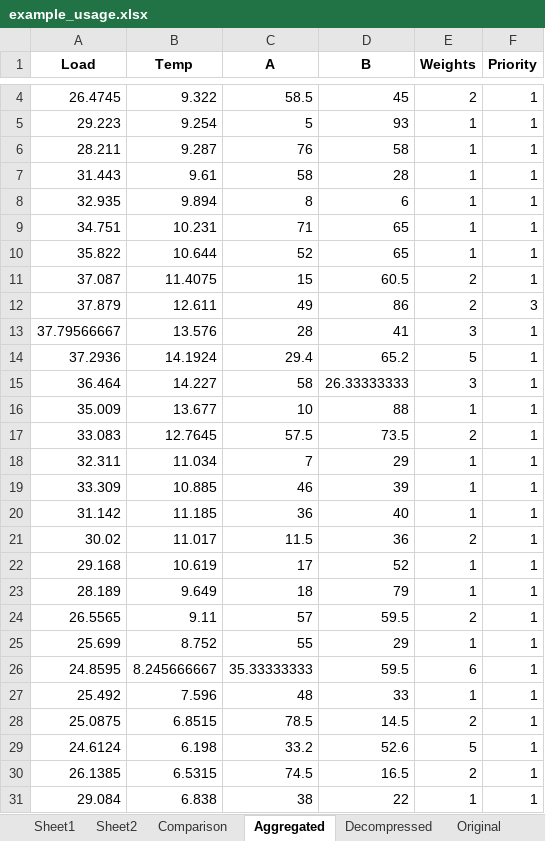
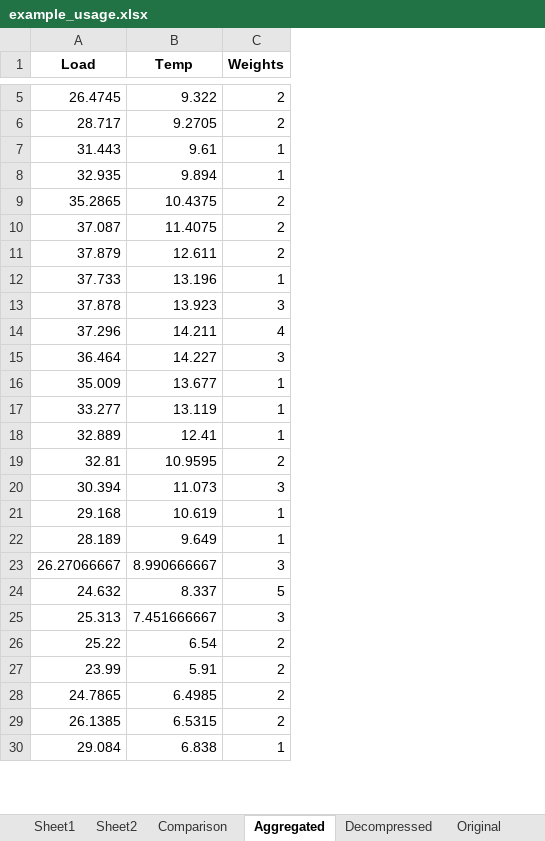
Before and after one commit to jonull93/TimeSeriesAggregation, an Excel workbook: data/input/example_usage.xlsx, sheet Aggregated, drawn as a sheet; only a part is shown, gaps mark what is left out; values as stored, in another font and other column widths than the file's, no borders; removed rows and columns are numbered as before the commit, all else as after; the diff covers the shown part only; the diff names each change by its address in the sheet, - before the commit and + after, or states it on an @@ line.

```diff
--- a/data/input/example_usage.xlsx (sheet Aggregated)
+++ b/data/input/example_usage.xlsx (sheet Aggregated)
-column C (A), row 4: 58.5; rows 7-8: 58 | 8; rows 11-12: 15 | 49; rows 15-16: 58 | 10; rows 22-23: 17 | 18; rows 30-31: 74.5 | 38
-column D (B), row 4: 45; rows 7-8: 28 | 6; rows 11-12: 60.5 | 86; rows 15-16: 26.33333333 | 88; rows 22-23: 52 | 79; rows 30-31: 16.5 | 22
-column F (Priority), row 4: 1; rows 7-8: 1 | 1; rows 11-12: 1 | 3; rows 15-16: 1 | 1; rows 22-23: 1 | 1; rows 30-31: 1 | 1
-row 5: 29.223 | 9.254 | 5 | 93 | 1 | 1
-row 6: 28.211 | 9.287 | 76 | 58 | 1 | 1
+row 6: 28.717 | 9.2705 | 2
-row 9: 34.751 | 10.231 | 71 | 65 | 1 | 1
-row 10: 35.822 | 10.644 | 52 | 65 | 1 | 1
+row 9: 35.2865 | 10.4375 | 2
-row 13: 37.79566667 | 13.576 | 28 | 41 | 3 | 1
-row 14: 37.2936 | 14.1924 | 29.4 | 65.2 | 5 | 1
+row 12: 37.733 | 13.196 | 1
+row 13: 37.878 | 13.923 | 3
+row 14: 37.296 | 14.211 | 4
-row 17: 33.083 | 12.7645 | 57.5 | 73.5 | 2 | 1
-row 18: 32.311 | 11.034 | 7 | 29 | 1 | 1
-row 19: 33.309 | 10.885 | 46 | 39 | 1 | 1
-row 20: 31.142 | 11.185 | 36 | 40 | 1 | 1
-row 21: 30.02 | 11.017 | 11.5 | 36 | 2 | 1
+row 17: 33.277 | 13.119 | 1
+row 18: 32.889 | 12.41 | 1
+row 19: 32.81 | 10.9595 | 2
+row 20: 30.394 | 11.073 | 3
-row 24: 26.5565 | 9.11 | 57 | 59.5 | 2 | 1
-row 25: 25.699 | 8.752 | 55 | 29 | 1 | 1
-row 26: 24.8595 | 8.245666667 | 35.33333333 | 59.5 | 6 | 1
-row 27: 25.492 | 7.596 | 48 | 33 | 1 | 1
-row 28: 25.0875 | 6.8515 | 78.5 | 14.5 | 2 | 1
-row 29: 24.6124 | 6.198 | 33.2 | 52.6 | 5 | 1
+row 23: 26.27066667 | 8.990666667 | 3
+row 24: 24.632 | 8.337 | 5
+row 25: 25.313 | 7.451666667 | 3
+row 26: 25.22 | 6.54 | 2
+row 27: 23.99 | 5.91 | 2
+row 28: 24.7865 | 6.4985 | 2
```
Also changed, not shown: 10 added rows and 8 removed rows elsewhere in this sheet, sheet Decompressed, sheet Original, 10 other files.
